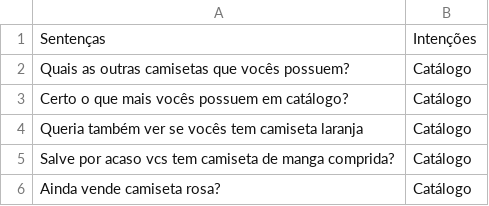
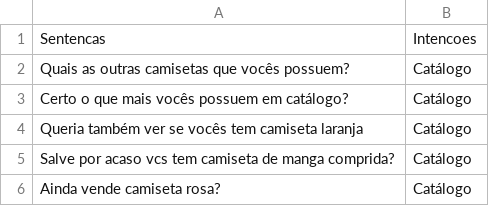
Before and after one commit to JLmachado404/KNN_DataSet, a CSV file: Dataset - Dados.csv, drawn as a sheet; only a part is shown.

Commit message:
Update Dataset - Dados.csv

```diff
--- a/Dataset - Dados.csv
+++ b/Dataset - Dados.csv
@@ -1,2 +1,2 @@
-Sentenças,Intenções
+Sentencas,Intencoes
 Quais as outras camisetas que vocês possuem?,Catálogo
```
